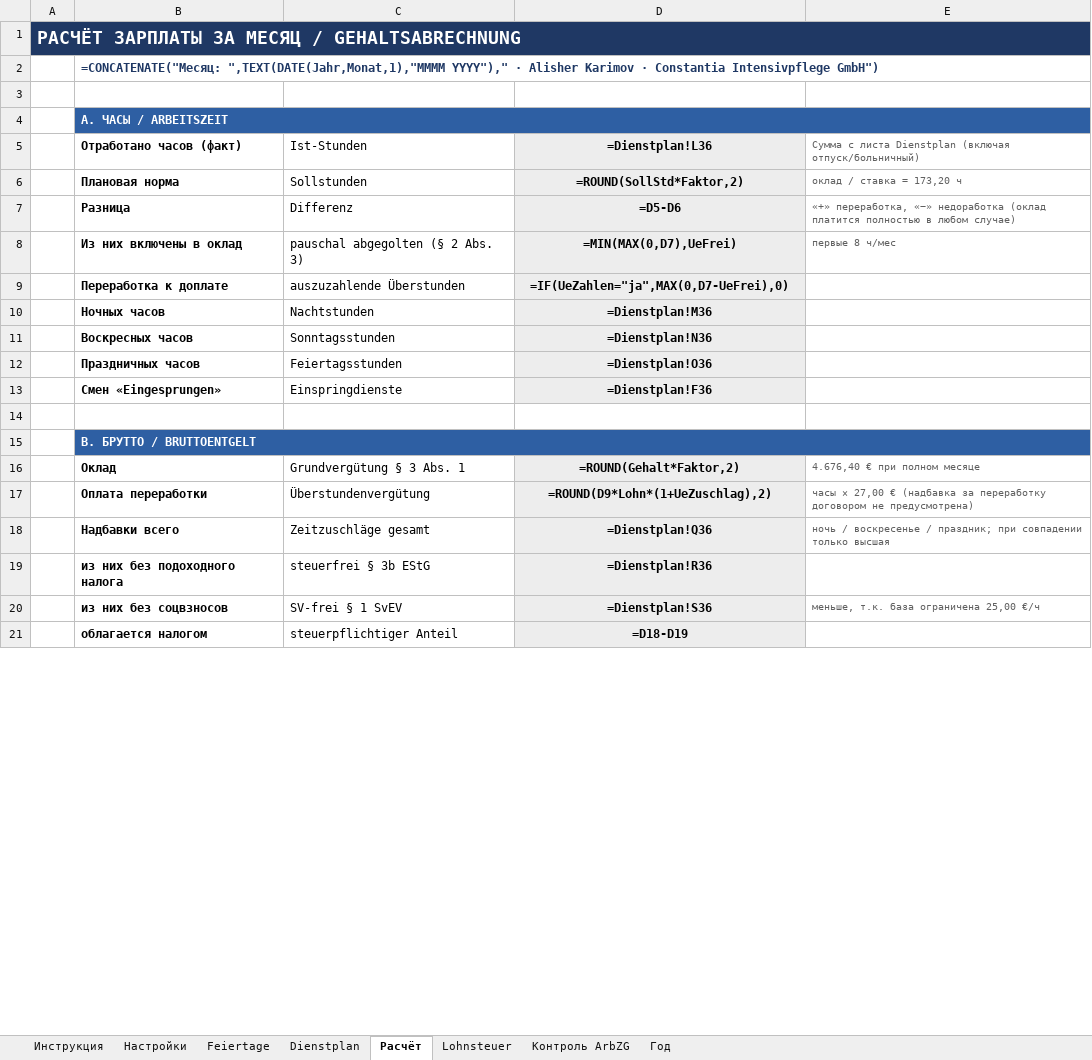
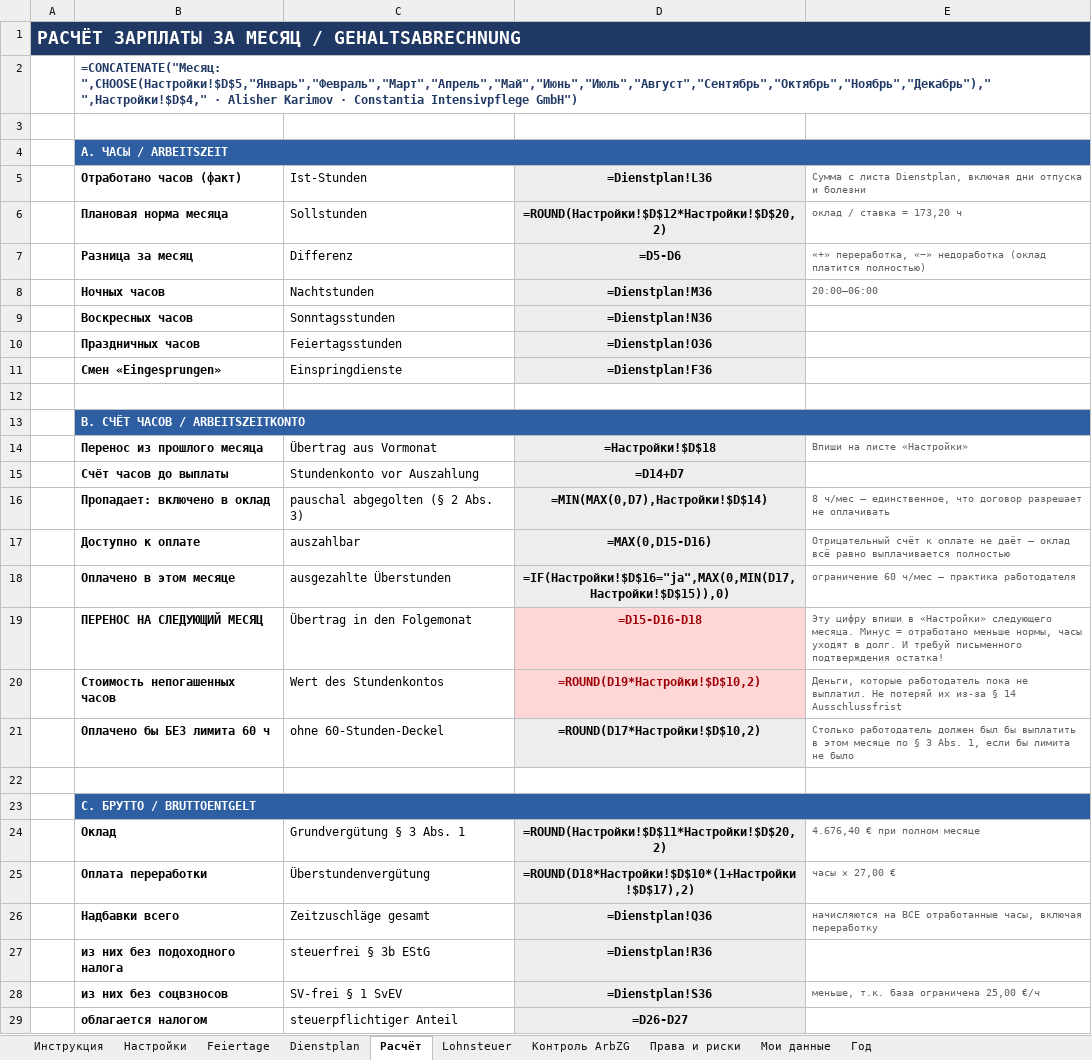
Before and after one commit to AlisherL7/Alisher, an Excel workbook: Gehaltsrechner_Karimov.xlsx, sheet Расчёт, drawn as a sheet; only a part is shown; values as stored, in another font and other column widths than the file's, no borders; formulas without a stored value are shown as written; removed rows and columns are numbered as before the commit, all else as after; the diff covers the shown part only; the diff names each change by its address in the sheet, - before the commit and + after, or states it on an @@ line.

```diff
--- a/Gehaltsrechner_Karimov.xlsx (sheet Расчёт)
+++ b/Gehaltsrechner_Karimov.xlsx (sheet Расчёт)
+sheet tab: Права и риски
+sheet tab: Мои данные
-B2: =CONCATENATE("Месяц: ",TEXT(DATE(Jahr,Monat,1),"MMMM YYYY")," · Alisher…
+B2: =CONCATENATE("Месяц: ",CHOOSE(Настройки!$D$5,"Январь","Февраль","Март","Апрель","Май","Июнь","Июль","Август","Сентябрь","Октябрь","Ноябрь","Декабрь")," ",Настройки!$D$4," · Alisher…
-E5: …с листа Dienstplan (включая отпуск/больничный)
+E5: …с листа Dienstplan, включая дни отпуска и болезни
-B6: Плановая норма
+B6: Плановая норма месяца
-D6: =ROUND(SollStd*Faktor,2)
+D6: =ROUND(Настройки!$D$12*Настройки!$D$20,2)
-B7: Разница
+B7: Разница за месяц
-E7: …(оклад платится полностью в любом случае)
+E7: …(оклад платится полностью)
-row 8:  | Из них включены в оклад | pauschal abgegolten (§ 2 Abs. 3) | =MIN(MAX(0,D7),UeFrei) | первые 8 ч/мес
-row 9:  | Переработка к доплате | auszuzahlende Überstunden | =IF(UeZahlen="ja",MAX(0,D7-UeFrei),0)
-E8: (empty)
+E8: 20:00–06:00
-B13: B. БРУТТО / BRUTTOENTGELT
+B13: B. СЧЁТ ЧАСОВ / ARBEITSZEITKONTO
+row 14:  | Перенос из прошлого месяца | Übertrag aus Vormonat | =Настройки!$D$18 | Впиши на листе «Настройки»
+row 15:  | Счёт часов до выплаты | Stundenkonto vor Auszahlung | =D14+D7
+row 16:  | Пропадает: включено в оклад | pauschal abgegolten (§ 2 Abs. 3) | =MIN(MAX(0,D7),Настройки!$D$14) | 8 ч/мес — единственное, что договор разрешает не оплачивать
+row 17:  | Доступно к оплате | auszahlbar | =MAX(0,D15-D16) | Отрицательный счёт к оплате не даёт — оклад всё равно выплачивается полностью
+row 18:  | Оплачено в этом месяце | ausgezahlte Überstunden | =IF(Настройки!$D$16="ja",MAX(0,MIN(D17,Настройки!$D$15)),0) | ограничение 60 ч/мес — практика работодателя
+row 19:  | ПЕРЕНОС НА СЛЕДУЮЩИЙ МЕСЯЦ | Übertrag in den Folgemonat | =D15-D16-D18 | Эту цифру впиши в «Настройки» следующего месяца. Минус = отработано меньше нормы, часы уходят в долг. И требуй письменного подтверждения остатка!
+row 20:  | Стоимость непогашенных часов | Wert des Stundenkontos | =ROUND(D19*Настройки!$D$10,2) | Деньги, которые работодатель пока не выплатил. Не потеряй их из-за § 14 Ausschlussfrist
+row 21:  | Оплачено бы БЕЗ лимита 60 ч | ohne 60-Stunden-Deckel | =ROUND(D17*Настройки!$D$10,2) | Столько работодатель должен был бы выплатить в этом месяце по § 3 Abs. 1, если бы лимита не было
+row 22: (empty)
+row 23:  | C. БРУТТО / BRUTTOENTGELT
-D24: =ROUND(Gehalt*Faktor,2)
+D24: =ROUND(Настройки!$D$11*Настройки!$D$20,2)
-D25: =ROUND(D9*Lohn*(1+UeZuschlag),2)
+D25: =ROUND(D18*Настройки!$D$10*(1+Настройки!$D$17),2)
-E25: часы × 27,00 € (надбавка за переработку договором не предусмотрена)
+E25: часы × 27,00 €
-E26: ночь / воскресенье / праздник; при совпадении только высшая
+E26: начисляются на ВСЕ отработанные часы, включая переработку
-D29: =D18-D19
+D29: =D26-D27
```
Also changed, not shown: 1 added row, 1 removed row and 39 edited cells elsewhere in this sheet, sheet Dienstplan, sheet Инструкция, sheet Настройки, sheet Контроль ArbZG, sheet Lohnsteuer, sheet Год, 1 more sheet, hidden cells, 1 other file.
